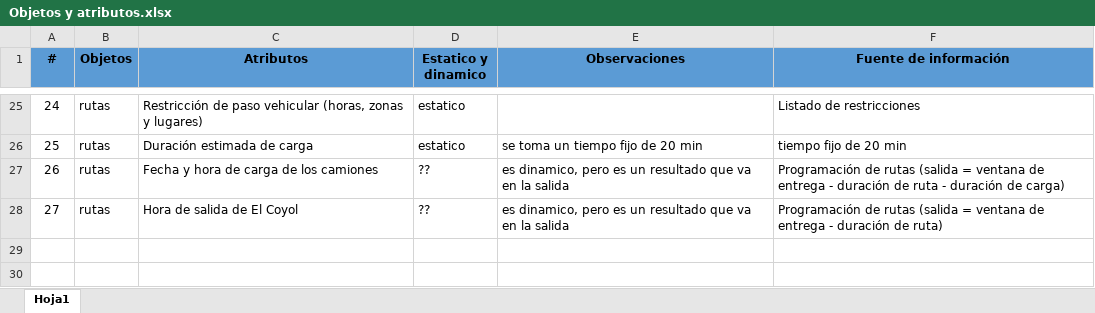
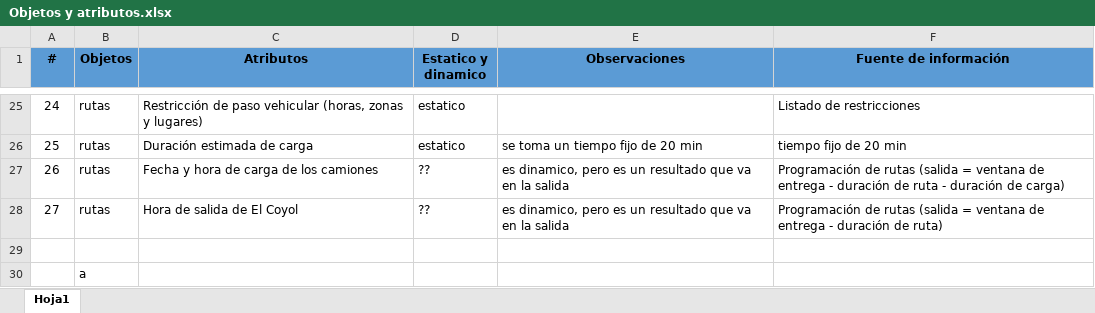
Before and after one commit to SlyJose/Industrial-Application-Project, an Excel workbook: Archivos_Excel_Matrices/Objetos y atributos.xlsx, sheet Hoja1, drawn as a sheet; only a part is shown, gaps mark what is left out; values as stored, in another font and other column widths than the file's, no borders; the diff names each change by its address in the sheet, - before the commit and + after, or states it on an @@ line.

Commit message:
Excell de atributos y objetos.

```diff
--- a/Archivos_Excel_Matrices/Objetos y atributos.xlsx (sheet Hoja1)
+++ b/Archivos_Excel_Matrices/Objetos y atributos.xlsx (sheet Hoja1)
+row 29: (empty)
+row 30:  | a
```
Also changed, not shown: 1 other file.
